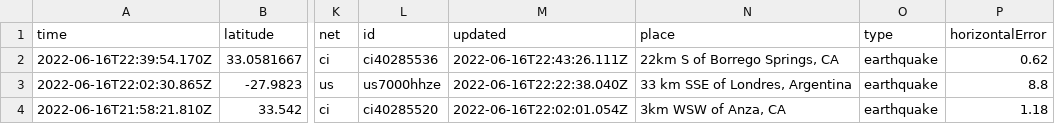
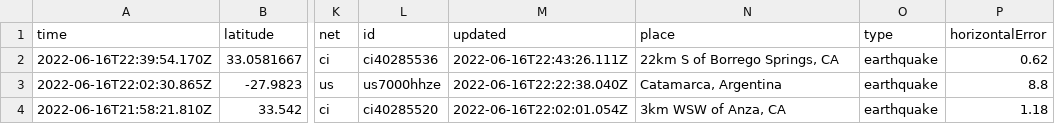
Before and after one commit to kmadden71/my-data-robot, a CSV file: usgs_current.csv, drawn as a sheet; only a part is shown, gaps mark what is left out; the diff covers the shown part only; the diff names each change by its address in the sheet, - before the commit and + after, or states it on an @@ line.

```diff
--- a/usgs_current.csv
+++ b/usgs_current.csv
-N3 (place): 33 km SSE of Londres, Argentina
+N3 (place): Catamarca, Argentina
```
Also changed, not shown: 1 added row and 5 edited cells elsewhere in this file.
